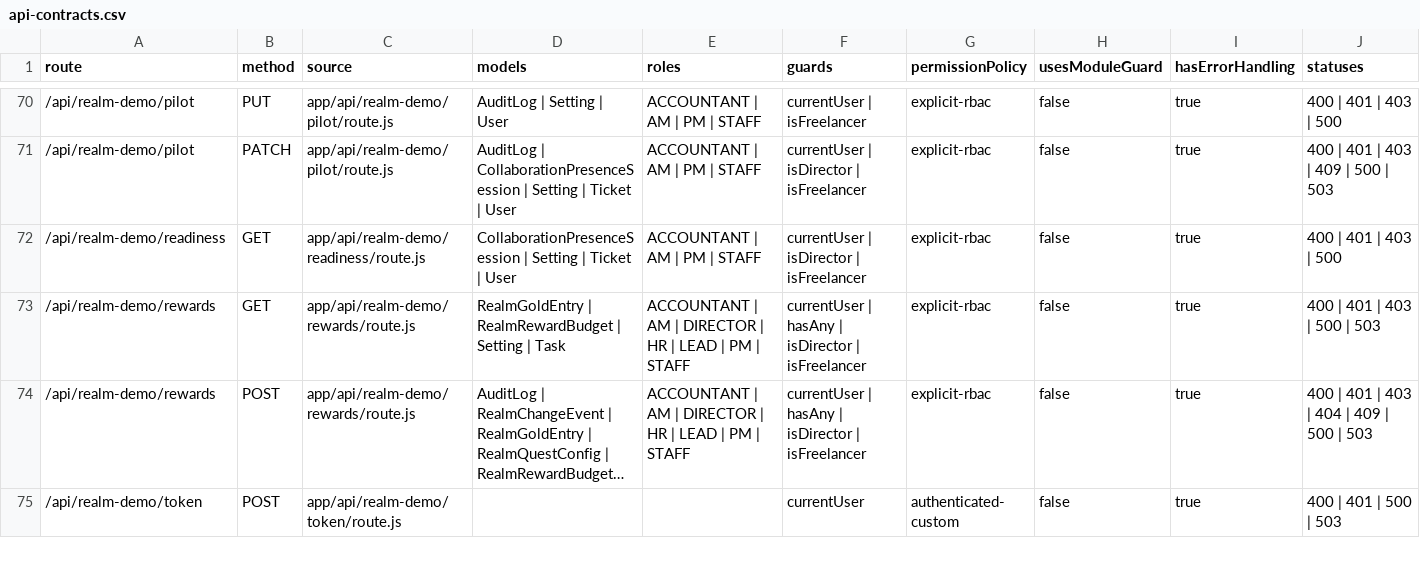
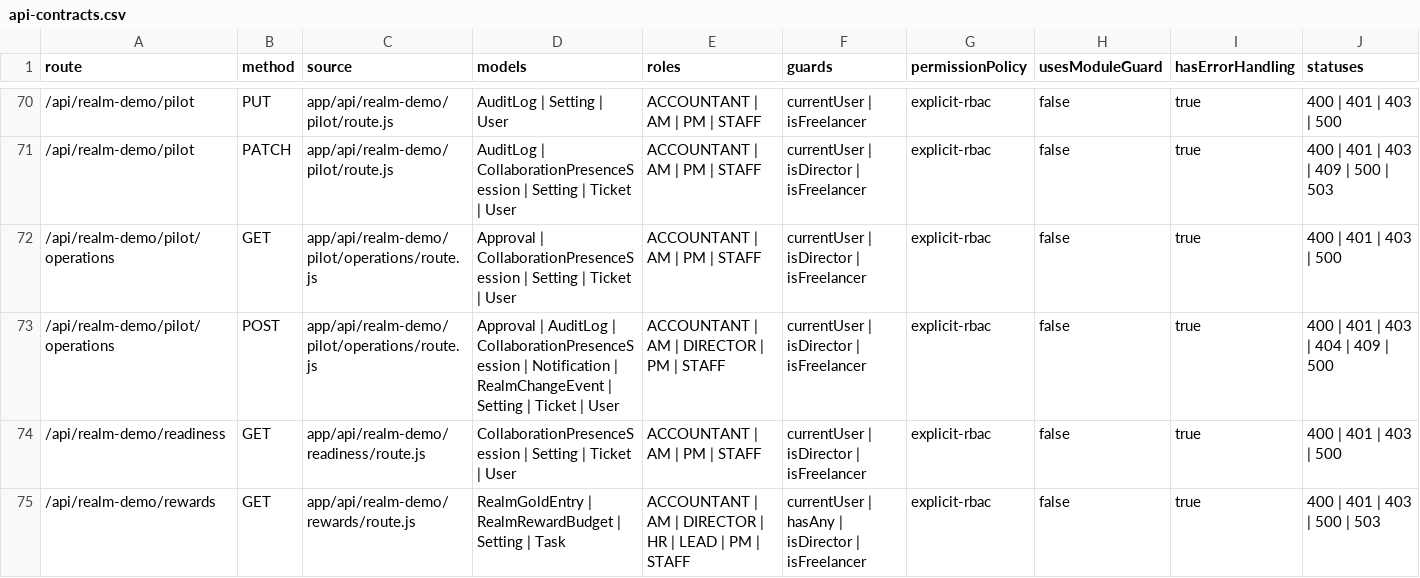
Before and after one commit to leozvu/repositoryrealms, a CSV file: qa/ui-action-map/api-contracts.csv, drawn as a sheet; only a part is shown, gaps mark what is left out; the shorter side is filled out with more unchanged rows; long unchanged cells end in ….

```diff
--- a/qa/ui-action-map/api-contracts.csv
+++ b/qa/ui-action-map/api-contracts.csv
@@ -71,2 +71,4 @@
 "/api/realm-demo/pilot","PATCH","app/api/realm-demo/pilot/route.js","AuditLog | CollaborationPresenceSession | Setting | Ticket | User","ACCOUNTANT | AM | PM | STAFF","currentUser | isDirector | isFreelancer","explicit-rbac","false","true","400 | 401 | 403 | 409 | 500 | 503"
+"/api/realm-demo/pilot/operations","GET","app/api/realm-demo/pilot/operations/route.js","Approval | CollaborationPresenceSession | Setting | Ticket | User","ACCOUNTANT | AM | PM | STAFF","currentUser | isDirector | isFreelancer","explicit-rbac","false","true","400 | 401 | 403 | 500"
+"/api/realm-demo/pilot/operations","POST","app/api/realm-demo/pilot/operations/route.js","Approval | AuditLog | CollaborationPresenceSession | Notification | RealmChangeEvent | Setting | Ticket | User","ACCOUNTANT | AM | DIRECTOR | PM | STAFF","currentUser | isDirector | isFreelancer","explicit-rbac","false","true","400 | 401 | 403 | 404 | 409 | 500"
 "/api/realm-demo/readiness","GET","app/api/realm-demo/readiness/route.js","CollaborationPresenceSession | Setting | Ticket | User","ACCOUNTANT | AM | PM | STAFF","currentUser | isDirector | isFreelancer","explicit-rbac","false","true","400 | 401 | 403 | 500"
```
Also changed, not shown: qa/ui-action-map/delegated-bindings.csv, qa/ui-interaction-verification/interaction-matrix.csv, 26 other files.
